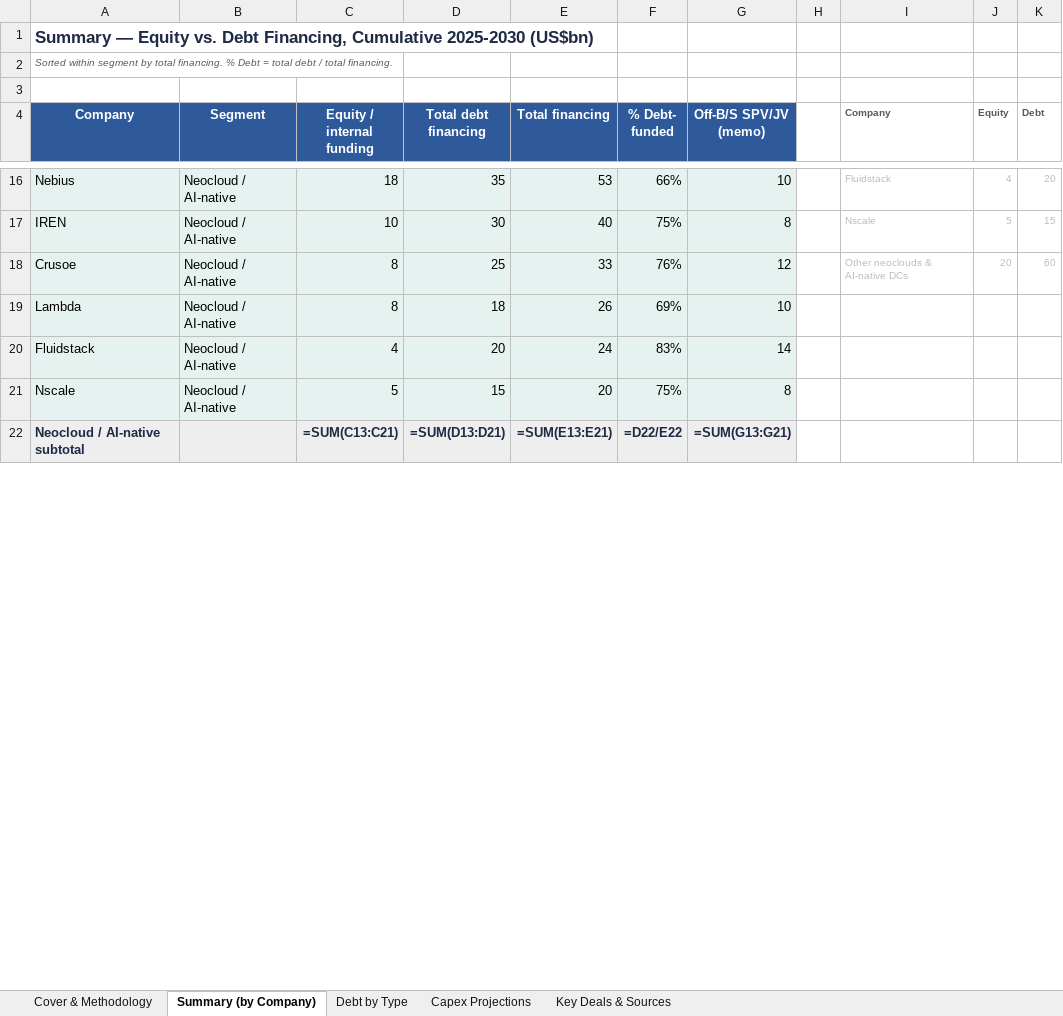
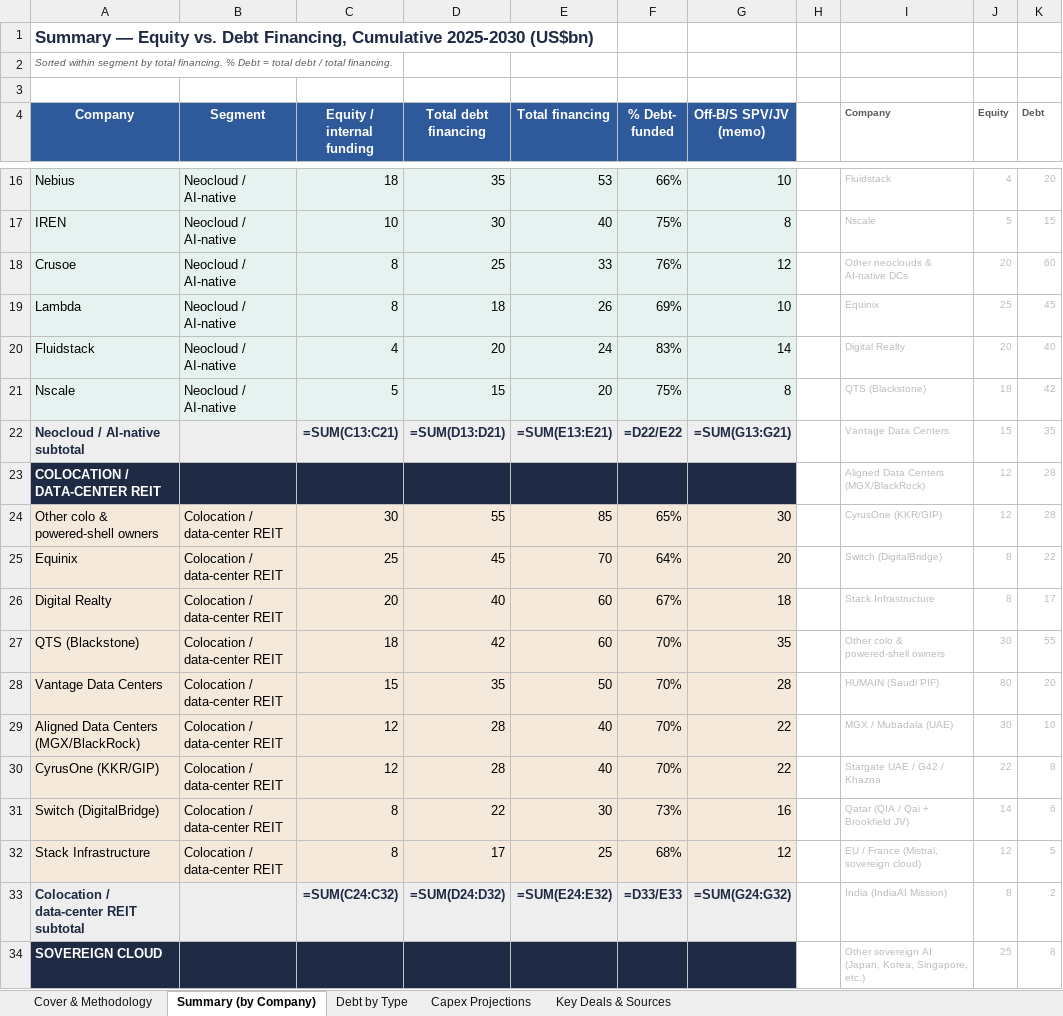
Before and after one commit to ms4674/Equity-research, an Excel workbook: AI_Infrastructure_Financing_2025-2030.xlsx, sheet Summary (by Company), drawn as a sheet; only a part is shown, gaps mark what is left out; values as stored, in another font and other column widths than the file's, no borders; formulas without a stored value are shown as written; charts and pictures not drawn; the diff covers the shown part only; the diff names each change by its address in the sheet, - before the commit and + after, or states it on an @@ line.

```diff
--- a/AI_Infrastructure_Financing_2025-2030.xlsx (sheet Summary (by Company))
+++ b/AI_Infrastructure_Financing_2025-2030.xlsx (sheet Summary (by Company))
-I19 (Company): (empty)
+I19 (Company): Equinix
-J19 (Equity): (empty)
+J19 (Equity): 25
-K19 (Debt): (empty)
+K19 (Debt): 45
-I20 (Company): (empty)
+I20 (Company): Digital Realty
-J20 (Equity): (empty)
+J20 (Equity): 20
-K20 (Debt): (empty)
+K20 (Debt): 40
-I21 (Company): (empty)
+I21 (Company): QTS (Blackstone)
-J21 (Equity): (empty)
+J21 (Equity): 18
-K21 (Debt): (empty)
+K21 (Debt): 42
-I22 (Company): (empty)
+I22 (Company): Vantage Data Centers
-J22 (Equity): (empty)
+J22 (Equity): 15
-K22 (Debt): (empty)
+K22 (Debt): 35
+row 23: COLOCATION / DATA-CENTER REIT |  |  |  |  |  |  |  | Aligned Data Centers (MGX/BlackRock) | 12 | 28
+row 24: Other colo & powered-shell owners | Colocation / data-center REIT | 30 | 55 | 85 | 65% | 30 |  | CyrusOne (KKR/GIP) | 12 | 28
+row 25: Equinix | Colocation / data-center REIT | 25 | 45 | 70 | 64% | 20 |  | Switch (DigitalBridge) | 8 | 22
+row 26: Digital Realty | Colocation / data-center REIT | 20 | 40 | 60 | 67% | 18 |  | Stack Infrastructure | 8 | 17
+row 27: QTS (Blackstone) | Colocation / data-center REIT | 18 | 42 | 60 | 70% | 35 |  | Other colo & powered-shell owners | 30 | 55
+row 28: Vantage Data Centers | Colocation / data-center REIT | 15 | 35 | 50 | 70% | 28 |  | HUMAIN (Saudi PIF) | 80 | 20
+row 29: Aligned Data Centers (MGX/BlackRock) | Colocation / data-center REIT | 12 | 28 | 40 | 70% | 22 |  | MGX / Mubadala (UAE) | 30 | 10
+row 30: CyrusOne (KKR/GIP) | Colocation / data-center REIT | 12 | 28 | 40 | 70% | 22 |  | Stargate UAE / G42 / Khazna | 22 | 8
+row 31: Switch (DigitalBridge) | Colocation / data-center REIT | 8 | 22 | 30 | 73% | 16 |  | Qatar (QIA / Qai + Brookfield JV) | 14 | 6
+row 32: Stack Infrastructure | Colocation / data-center REIT | 8 | 17 | 25 | 68% | 12 |  | EU / France (Mistral, sovereign cloud) | 12 | 5
+row 33: Colocation / data-center REIT subtotal |  | =SUM(C24:C32) | =SUM(D24:D32) | =SUM(E24:E32) | =D33/E33 | =SUM(G24:G32) |  | India (IndiaAI Mission) | 8 | 2
+row 34: SOVEREIGN CLOUD |  |  |  |  |  |  |  | Other sovereign AI (Japan, Korea, Singapore, etc.) | 25 | 8
```
Also changed, not shown: 8 added rows and 5 edited cells elsewhere in this sheet, sheet Debt by Type, sheet Key Deals & Sources, sheet Capex Projections, sheet Cover & Methodology, charts or pictures, 2 other files.
